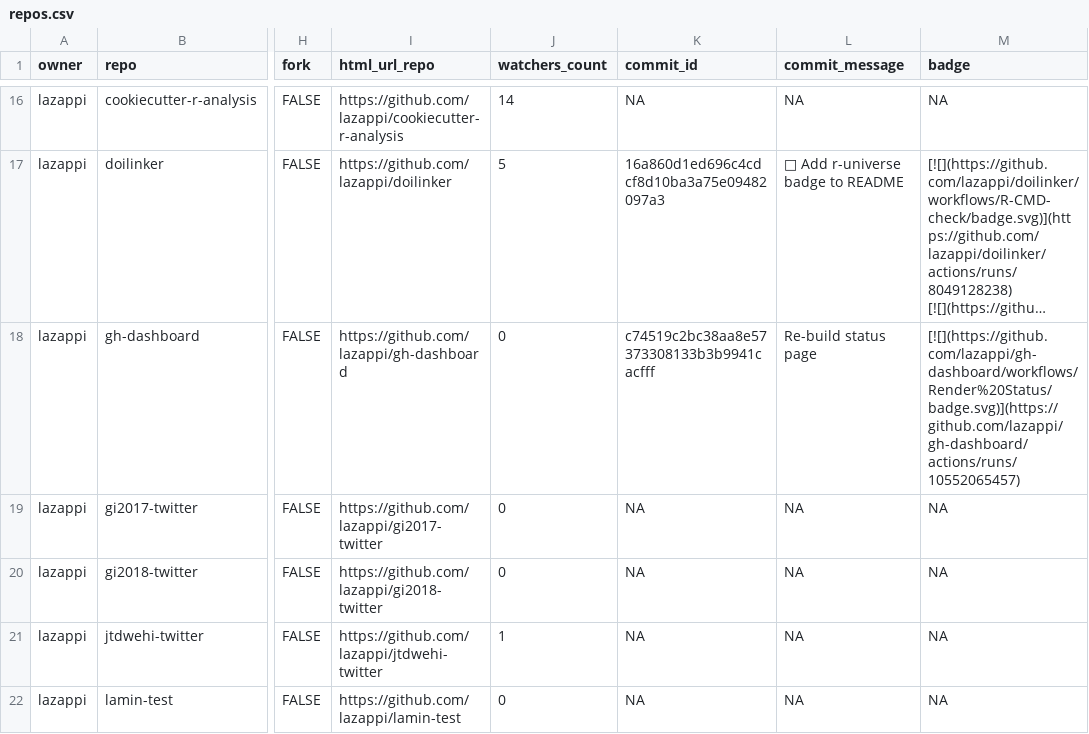
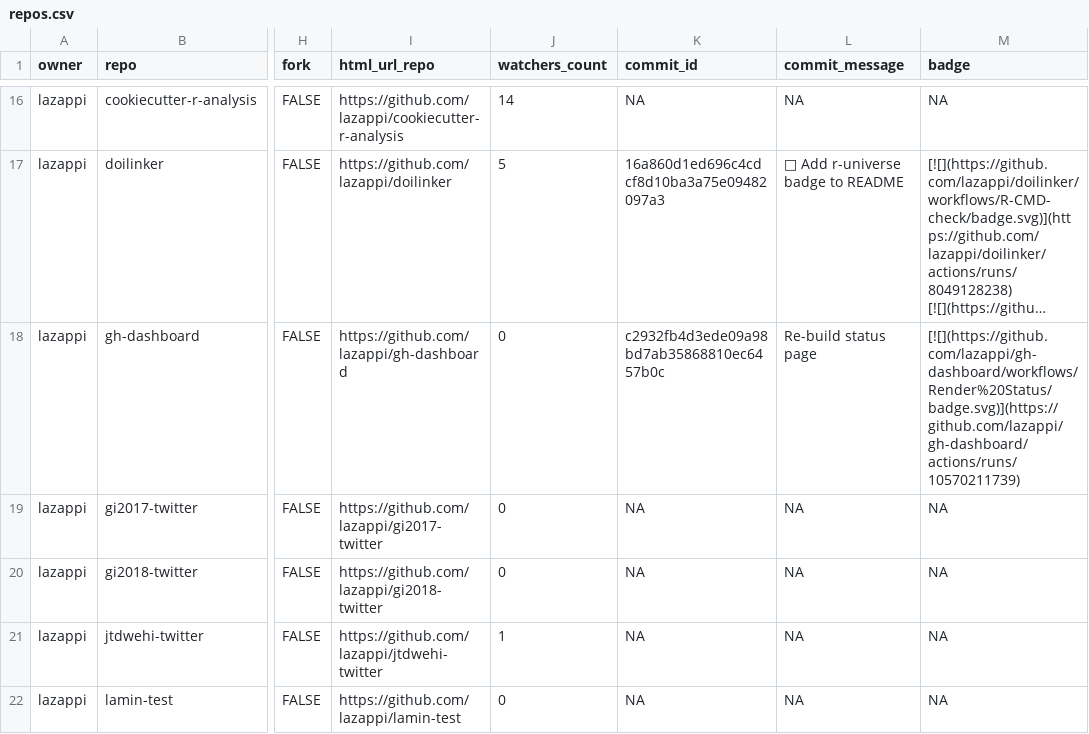
Before and after one commit to lazappi/gh-dashboard, a CSV file: repos.csv, drawn as a sheet; only a part is shown, gaps mark what is left out; long unchanged cells end in …; the diff covers the shown part only; the diff names each change by its address in the sheet, - before the commit and + after, or states it on an @@ line.

```diff
--- a/repos.csv
+++ b/repos.csv
-K18 (commit_id): c74519c2bc38aa8e57373308133b3b9941cacfff
+K18 (commit_id): c2932fb4d3ede09a98bd7ab35868810ec6457b0c
-M18 (badge): [![](https://github.com/lazappi/gh-dashboard/workflows/Render%20Status/badge.svg)](https://github.com/lazappi/gh-dashboard/actions/runs/10552065457)
+M18 (badge): [![](https://github.com/lazappi/gh-dashboard/workflows/Render%20Status/badge.svg)](https://github.com/lazappi/gh-dashboard/actions/runs/10570211739)
```
Also changed, not shown: 6 edited cells elsewhere in this file, 1 other file.
